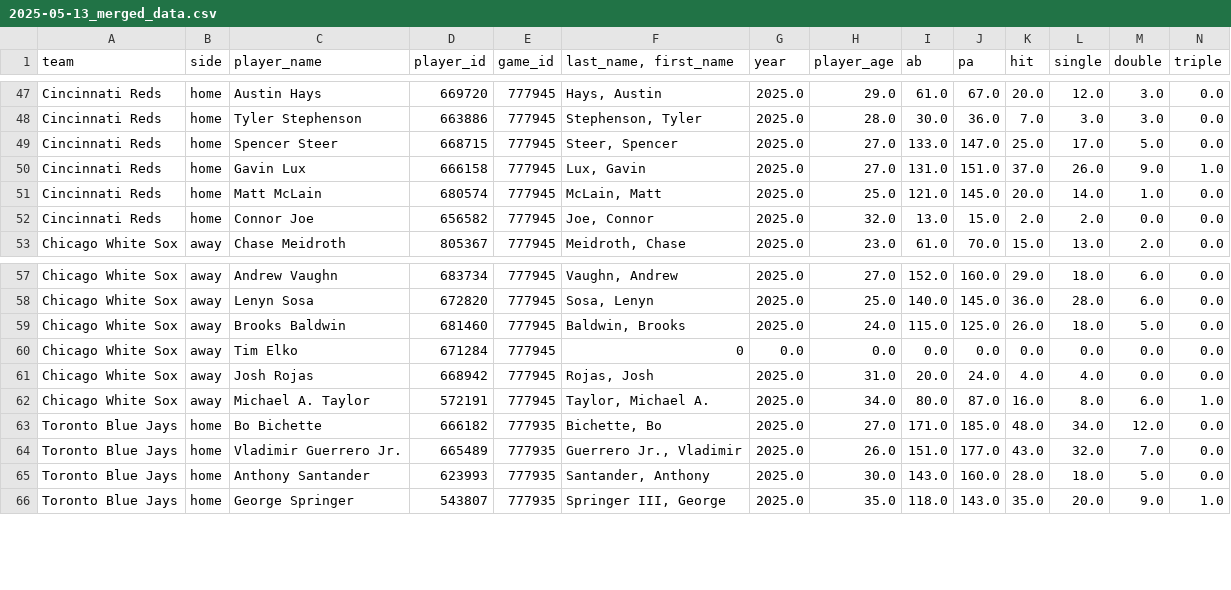
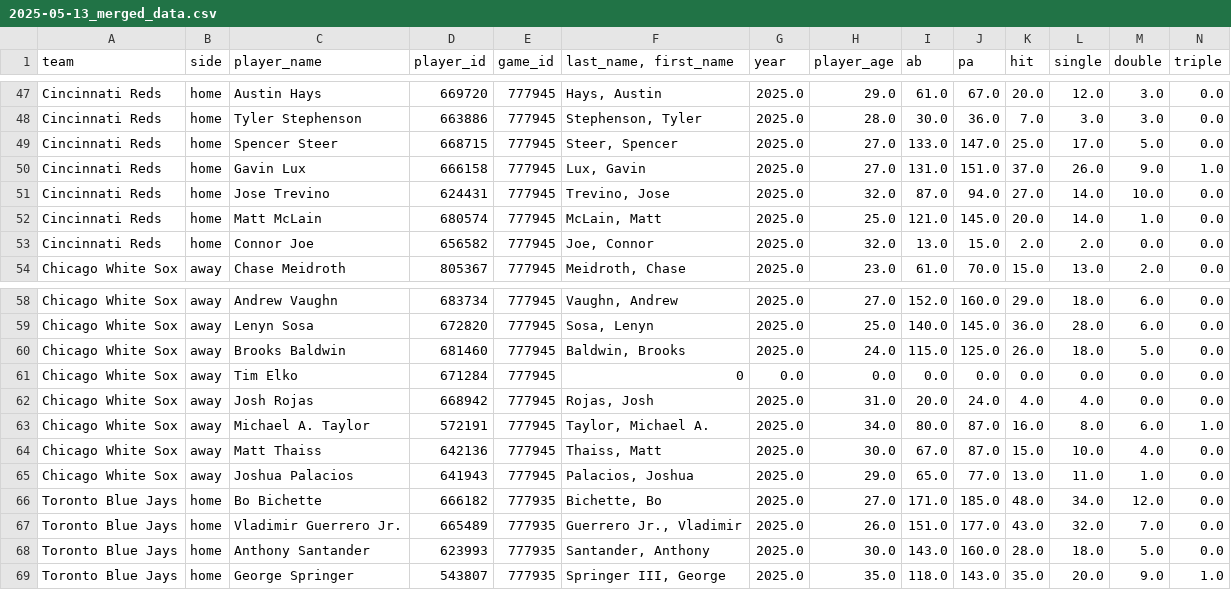
Before and after one commit to jbhemm10/MLB_game_sim, a CSV file: merged_data/2025-05-13_merged_data.csv, drawn as a sheet; only a part is shown, gaps mark what is left out; rows hold the shown columns only; the diff names each change by its address in the sheet, - before the commit and + after, or states it on an @@ line.

Commit message:
Simulated games for 2025-5-13

```diff
--- a/merged_data/2025-05-13_merged_data.csv
+++ b/merged_data/2025-05-13_merged_data.csv
+row 51: Cincinnati Reds | home | Jose Trevino | 624431 | 777945 | Trevino, Jose | 2025.0 | 32.0 | 87.0 | 94.0 | 27.0 | 14.0 | 10.0 | 0.0
+row 64: Chicago White Sox | away | Matt Thaiss | 642136 | 777945 | Thaiss, Matt | 2025.0 | 30.0 | 67.0 | 87.0 | 15.0 | 10.0 | 4.0 | 0.0
+row 65: Chicago White Sox | away | Joshua Palacios | 641943 | 777945 | Palacios, Joshua | 2025.0 | 29.0 | 65.0 | 77.0 | 13.0 | 11.0 | 1.0 | 0.0
```
Also changed, not shown: player_data/2025_hitters_data.csv, player_data/2025_pitchers_data.csv, 2 other files.
